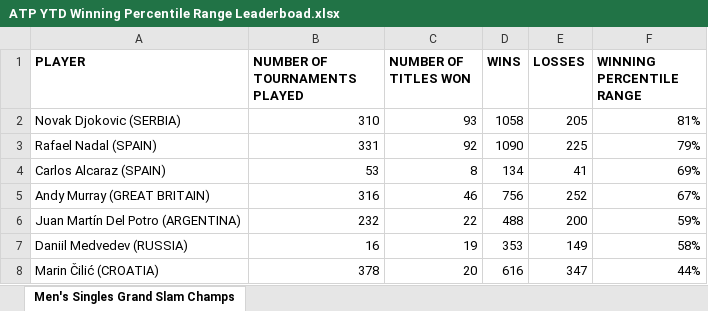
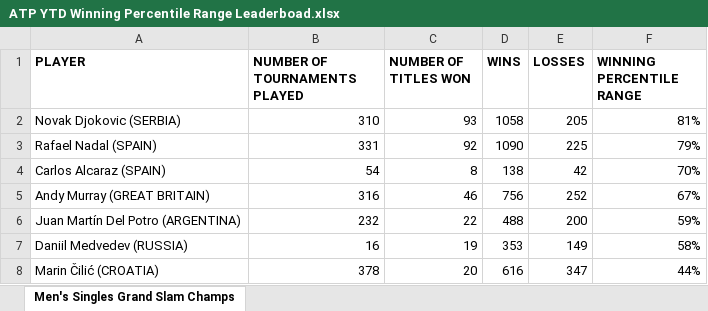
Before and after one commit to soumyavajjhala/soumyavajjhala.github.io, an Excel workbook: Tennis/ATP Tour/ATP YTD Winning Percentile Range Leaderboad.xlsx, sheet Men's Singles Grand Slam Champs, drawn as a sheet; values as stored, in another font and other column widths than the file's, no borders; conditional formats not drawn; the diff names each change by its address in the sheet, - before the commit and + after, or states it on an @@ line.

Commit message:
Update tennis

```diff
--- a/Tennis/ATP Tour/ATP YTD Winning Percentile Range Leaderboad.xlsx (sheet Men's Singles Grand Slam Champs)
+++ b/Tennis/ATP Tour/ATP YTD Winning Percentile Range Leaderboad.xlsx (sheet Men's Singles Grand Slam Champs)
-B4 (NUMBER OF TOURNAMENTS PLAYED): 53
+B4 (NUMBER OF TOURNAMENTS PLAYED): 54
-D4 (WINS): 134
+D4 (WINS): 138
-E4 (LOSSES): 41
+E4 (LOSSES): 42
-F4 (WINNING PERCENTILE RANGE): 69%
+F4 (WINNING PERCENTILE RANGE): 70%
```
Also changed, not shown: Tennis/ATP Tour/Carlos Alcaraz.xlsx, Tennis/WTA Tour/Elena Rybakina.xlsx, 2 other files.
